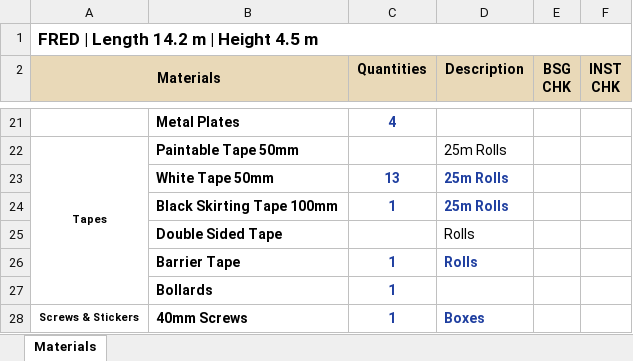
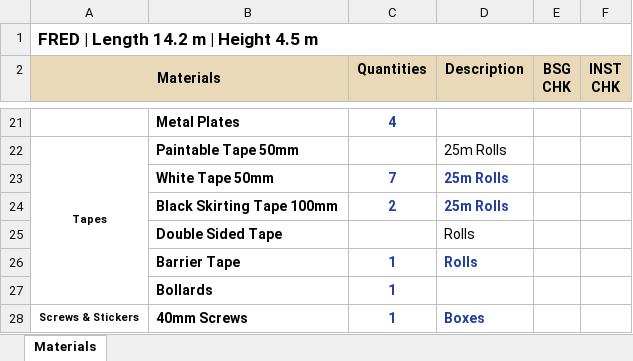
Before and after one commit to WillyPess/bsg-hoarding-automation, an Excel workbook: expected/FRED_v2/FRED_v2_materials.xlsx, sheet Materials, drawn as a sheet; only a part is shown, gaps mark what is left out; values as stored, in another font and other column widths than the file's, no borders; the diff names each change by its address in the sheet, - before the commit and + after, or states it on an @@ line.

```diff
--- a/expected/FRED_v2/FRED_v2_materials.xlsx (sheet Materials)
+++ b/expected/FRED_v2/FRED_v2_materials.xlsx (sheet Materials)
-C23 (Quantities): 13
+C23 (Quantities): 7
-C24 (Quantities): 1
+C24 (Quantities): 2
```
Also changed, not shown: expected/Bikini/Bikini_materials.xlsx, expected/DavidJones/DavidJones_materials.xlsx, 24 other files.
